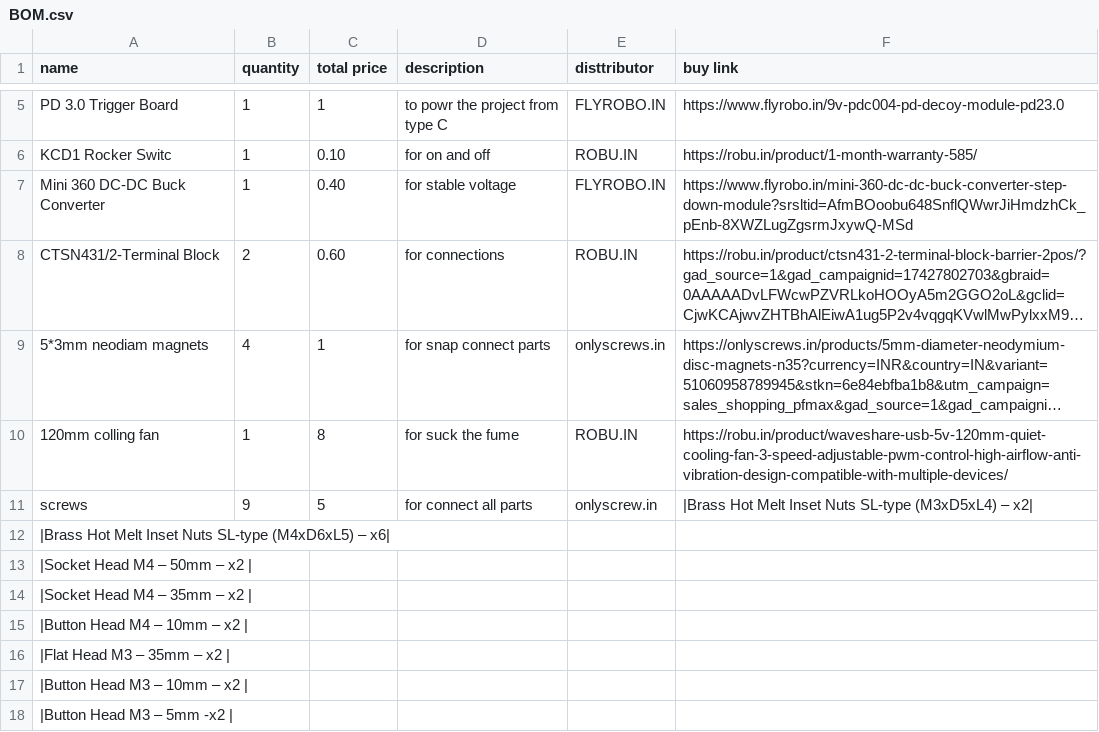
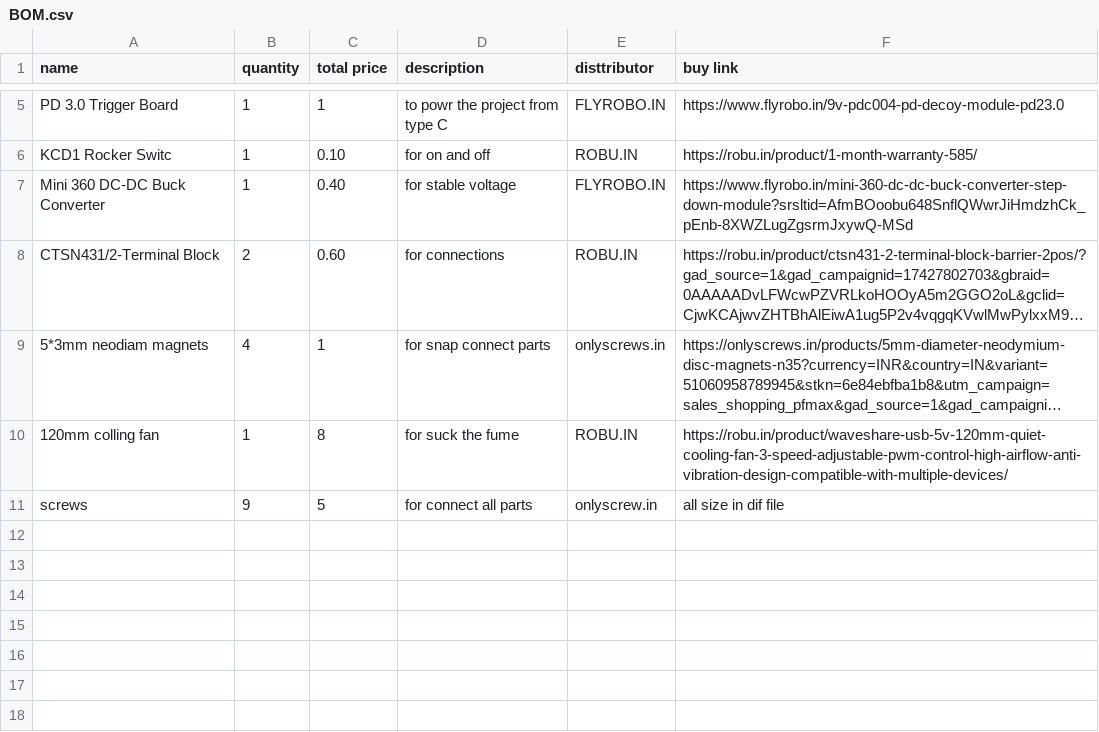
Before and after one commit to sohamboyythrdh6/Fume-extractor, a CSV file: BOM.csv, drawn as a sheet; only a part is shown, gaps mark what is left out; long unchanged cells end in …; the diff names each change by its address in the sheet, - before the commit and + after, or states it on an @@ line.

Commit message:
Update BOM.csv

```diff
--- a/BOM.csv
+++ b/BOM.csv
-F11 (buy link): |Brass Hot Melt Inset Nuts SL-type (M3xD5xL4) – x2|
+F11 (buy link): all size in dif file
-row 12: |Brass Hot Melt Inset Nuts SL-type (M4xD6xL5) – x6
-row 13: |Socket Head M4 – 50mm – x2
-row 14: |Socket Head M4 – 35mm – x2
-row 15: |Button Head M4 – 10mm – x2
-row 16: |Flat Head M3 – 35mm – x2
-row 17: |Button Head M3 – 10mm – x2
-row 18: |Button Head M3 – 5mm -x2
```
